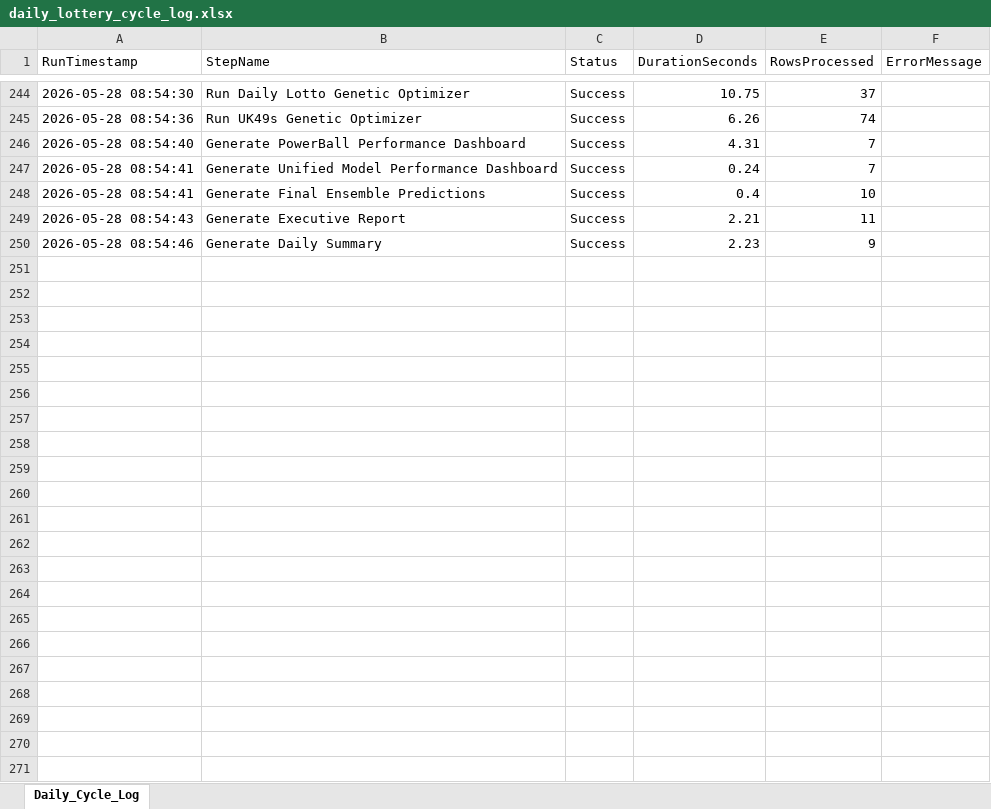
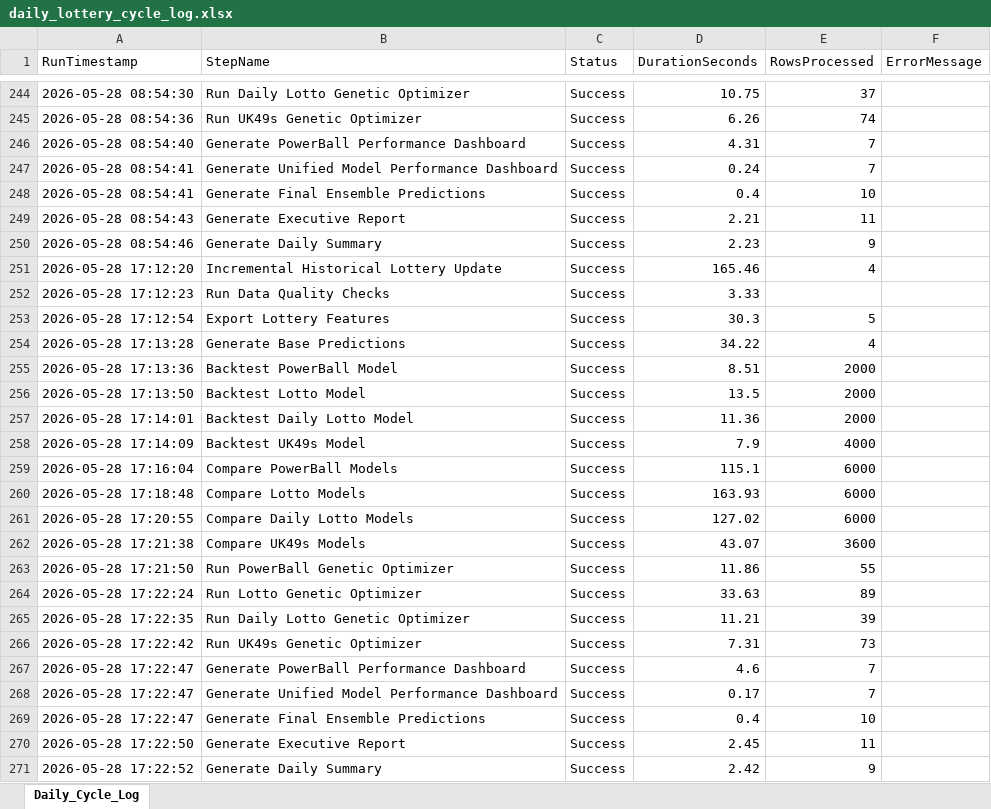
Before and after one commit to 19KabeloMadiga95/HexagrandHouse, an Excel workbook: data/logs/daily_lottery_cycle_log.xlsx, sheet Daily_Cycle_Log, drawn as a sheet; only a part is shown, gaps mark what is left out; values as stored, in another font and other column widths than the file's, no borders; the diff names each change by its address in the sheet, - before the commit and + after, or states it on an @@ line.

```diff
--- a/data/logs/daily_lottery_cycle_log.xlsx (sheet Daily_Cycle_Log)
+++ b/data/logs/daily_lottery_cycle_log.xlsx (sheet Daily_Cycle_Log)
+row 251: 2026-05-28 17:12:20 | Incremental Historical Lottery Update | Success | 165.46 | 4
+row 252: 2026-05-28 17:12:23 | Run Data Quality Checks | Success | 3.33
+row 253: 2026-05-28 17:12:54 | Export Lottery Features | Success | 30.3 | 5
+row 254: 2026-05-28 17:13:28 | Generate Base Predictions | Success | 34.22 | 4
+row 255: 2026-05-28 17:13:36 | Backtest PowerBall Model | Success | 8.51 | 2000
+row 256: 2026-05-28 17:13:50 | Backtest Lotto Model | Success | 13.5 | 2000
+row 257: 2026-05-28 17:14:01 | Backtest Daily Lotto Model | Success | 11.36 | 2000
+row 258: 2026-05-28 17:14:09 | Backtest UK49s Model | Success | 7.9 | 4000
+row 259: 2026-05-28 17:16:04 | Compare PowerBall Models | Success | 115.1 | 6000
+row 260: 2026-05-28 17:18:48 | Compare Lotto Models | Success | 163.93 | 6000
+row 261: 2026-05-28 17:20:55 | Compare Daily Lotto Models | Success | 127.02 | 6000
+row 262: 2026-05-28 17:21:38 | Compare UK49s Models | Success | 43.07 | 3600
+row 263: 2026-05-28 17:21:50 | Run PowerBall Genetic Optimizer | Success | 11.86 | 55
+row 264: 2026-05-28 17:22:24 | Run Lotto Genetic Optimizer | Success | 33.63 | 89
+row 265: 2026-05-28 17:22:35 | Run Daily Lotto Genetic Optimizer | Success | 11.21 | 39
+row 266: 2026-05-28 17:22:42 | Run UK49s Genetic Optimizer | Success | 7.31 | 73
+row 267: 2026-05-28 17:22:47 | Generate PowerBall Performance Dashboard | Success | 4.6 | 7
+row 268: 2026-05-28 17:22:47 | Generate Unified Model Performance Dashboard | Success | 0.17 | 7
+row 269: 2026-05-28 17:22:47 | Generate Final Ensemble Predictions | Success | 0.4 | 10
+row 270: 2026-05-28 17:22:50 | Generate Executive Report | Success | 2.45 | 11
+row 271: 2026-05-28 17:22:52 | Generate Daily Summary | Success | 2.42 | 9
```
Also changed, not shown: data/exports/backtesting/lotto_model_comparison_backtest.xlsx, data/exports/backtesting/uk49s_model_comparison_backtest.xlsx, 55 other files.
